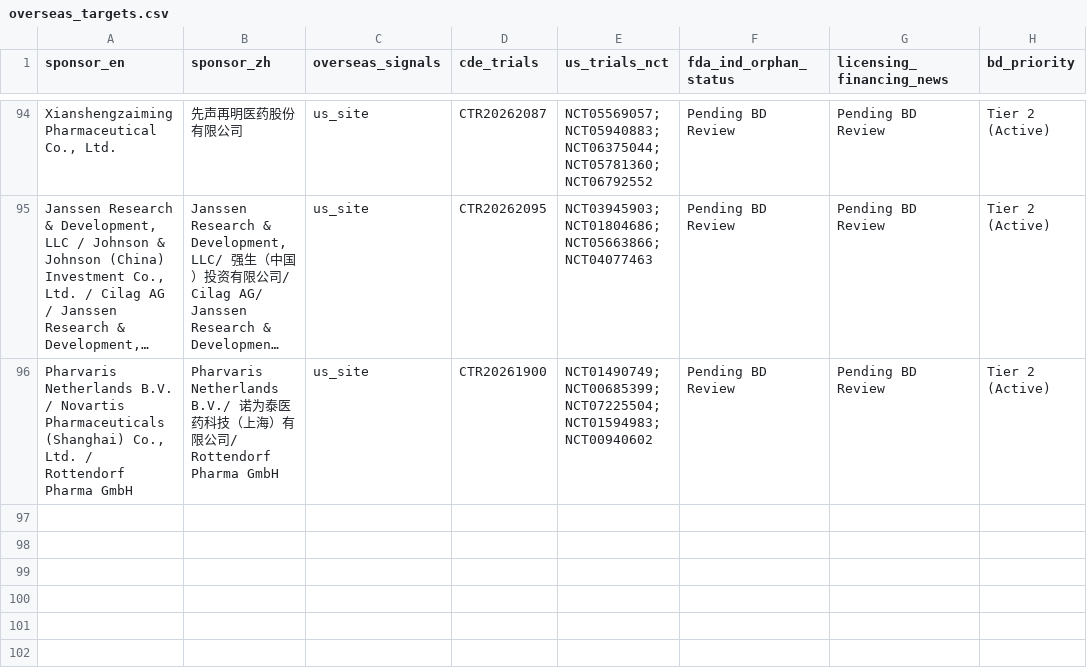
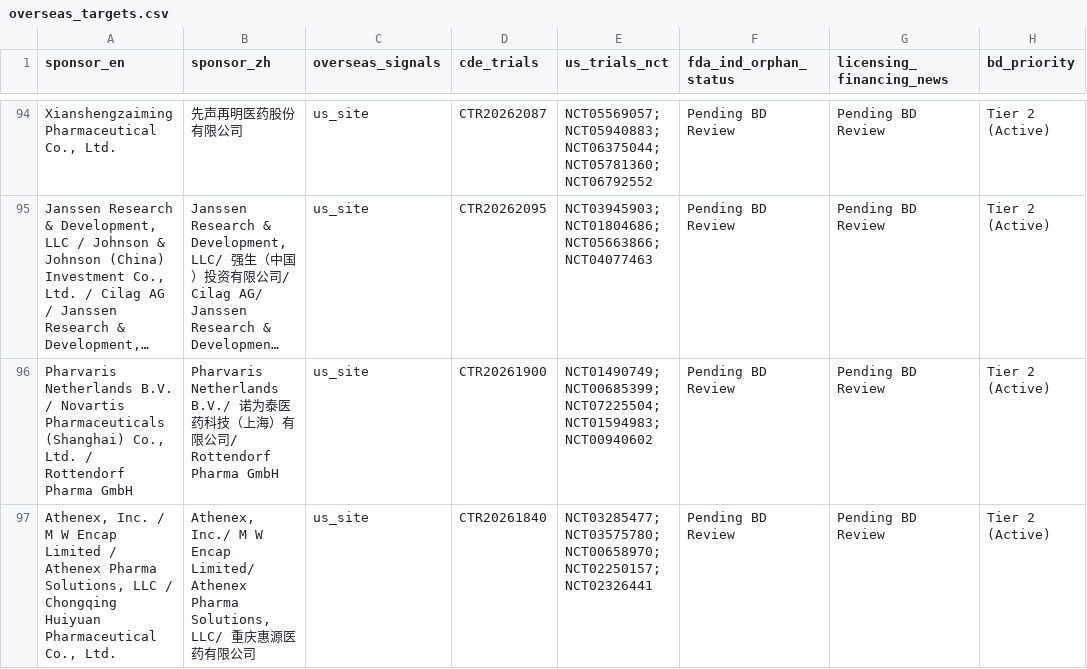
Before and after one commit to hutianle/cde-clinical-trials, a CSV file: data/overseas_targets.csv, drawn as a sheet; only a part is shown, gaps mark what is left out; long unchanged cells end in …; the diff covers the shown part only; the diff names each change by its address in the sheet, - before the commit and + after, or states it on an @@ line.

```diff
--- a/data/overseas_targets.csv
+++ b/data/overseas_targets.csv
+row 97: Athenex, Inc. / M W Encap Limited / Athenex Pharma Solutions, LLC / Chongqing Huiyuan Pharmaceutical Co., Ltd. | Athenex, Inc./ M W Encap Limited/ Athenex Pharma Solutions, LLC/ 重庆惠源医药有限公司 | us_site | CTR20261840 | NCT03285477; NCT03575780; NCT00658970; NCT02250157; NCT02326441 | Pending BD Review | Pending BD Review | Tier 2 (Active)
```
Also changed, not shown: 1 added row and 1 edited cell elsewhere in this file, 6 other files.
